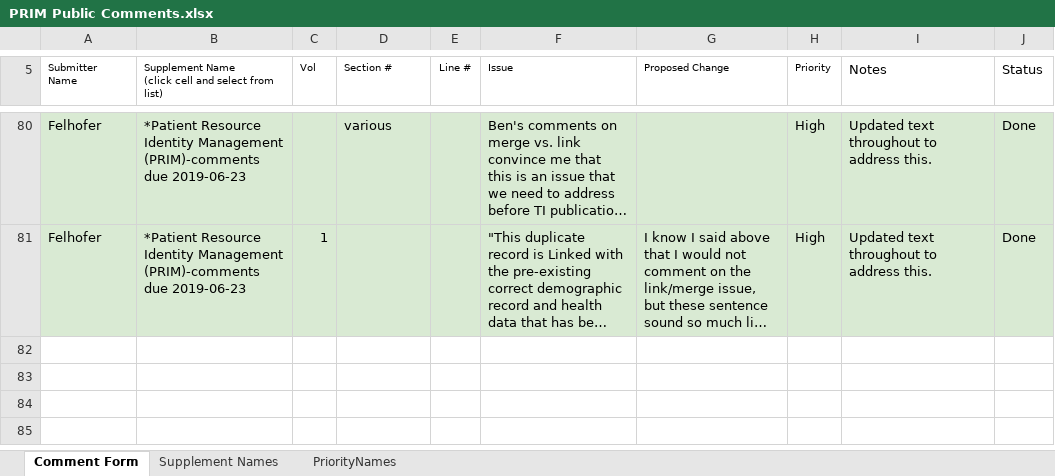
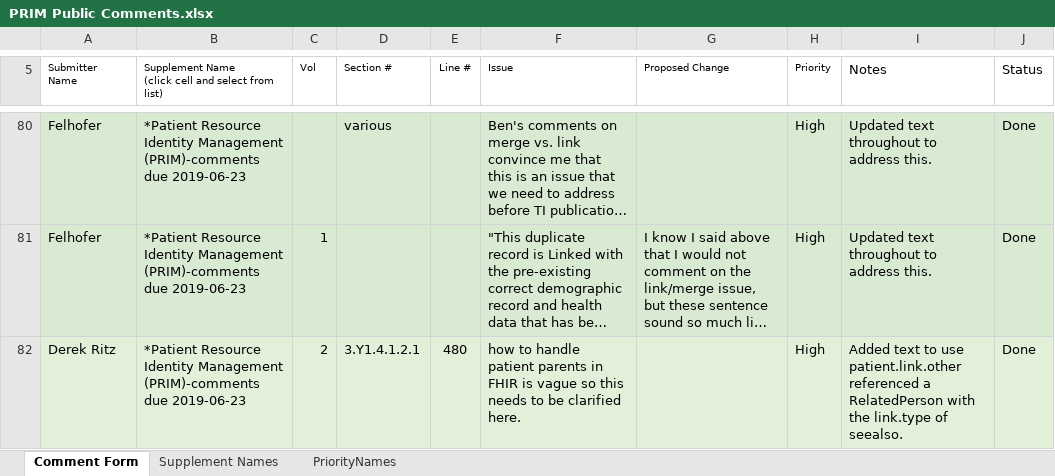
Before and after one commit to IHE/IT-Infrastructure, an Excel workbook: PRIM/PRIM Public Comments.xlsx, sheet Comment Form, drawn as a sheet; only a part is shown, gaps mark what is left out; long unchanged cells end in …; values as stored, in another font and other column widths than the file's, no borders; the diff names each change by its address in the sheet, - before the commit and + after, or states it on an @@ line.

Commit message:
PRIM updates to handle parent relationship to the Patient resource.

```diff
--- a/PRIM/PRIM Public Comments.xlsx (sheet Comment Form)
+++ b/PRIM/PRIM Public Comments.xlsx (sheet Comment Form)
+row 82: Derek Ritz | *Patient Resource Identity Management (PRIM)-comments due 2019-06-23 | 2 | 3.Y1.4.1.2.1 | 480 | how to handle patient parents in FHIR is vague so this needs to be clarified here. |  | High | Added text to use patient.link.other referenced a RelatedPerson with the link.type of seealso. | Done
```
Also changed, not shown: 3 other files.
